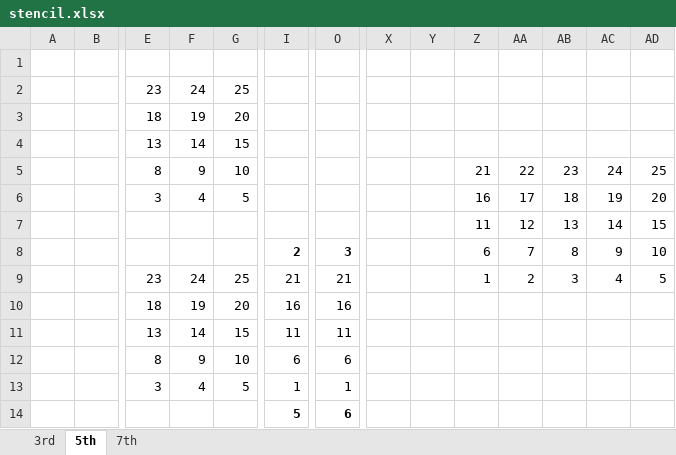
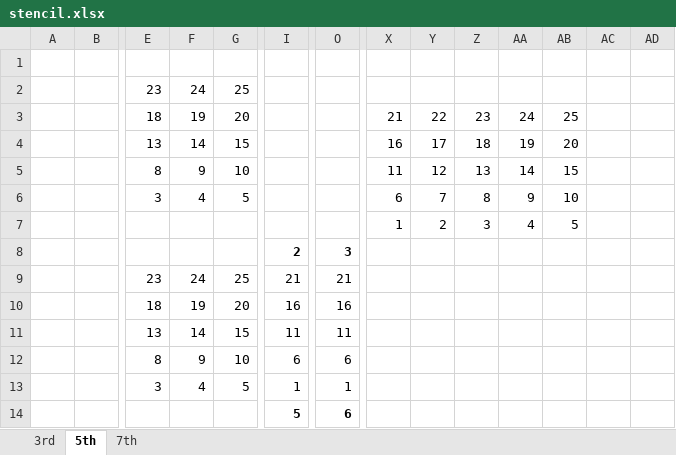
Before and after one commit to DwyaneChou/FVM, an Excel workbook: doc/WENO2D/stencil.xlsx, sheet 5th, drawn as a sheet; only a part is shown, gaps mark what is left out; values as stored, in another font and other column widths than the file's, no borders; removed rows and columns are numbered as before the commit, all else as after; rows hold the shown columns only; the diff names each change by its address in the sheet, - before the commit and + after, or states it on an @@ line.

```diff
--- a/doc/WENO2D/stencil.xlsx (sheet 5th)
+++ b/doc/WENO2D/stencil.xlsx (sheet 5th)
-X3: (empty)
+X3: 21
-Y3: (empty)
+Y3: 22
-Z3: (empty)
+Z3: 23
-AA3: (empty)
+AA3: 24
-AB3: (empty)
+AB3: 25
-X4: (empty)
+X4: 16
-Y4: (empty)
+Y4: 17
-Z4: (empty)
+Z4: 18
-AA4: (empty)
+AA4: 19
-AB4: (empty)
+AB4: 20
-row 5:  |  | 8 | 9 | 10 |  |  |  |  | 21 | 22 | 23 | 24 | 25
-row 6:  |  | 3 | 4 | 5 |  |  |  |  | 16 | 17 | 18 | 19 | 20
-row 7:  |  |  |  |  |  |  |  |  | 11 | 12 | 13 | 14 | 15
-row 8:  |  |  |  |  | 2 | 3 |  |  | 6 | 7 | 8 | 9 | 10
+row 5:  |  | 8 | 9 | 10 |  |  | 11 | 12 | 13 | 14 | 15
+row 6:  |  | 3 | 4 | 5 |  |  | 6 | 7 | 8 | 9 | 10
+row 7:  |  |  |  |  |  |  | 1 | 2 | 3 | 4 | 5
+row 8:  |  |  |  |  | 2 | 3
-Z9: 1
+Z9: (empty)
-AA9: 2
+AA9: (empty)
-AB9: 3
+AB9: (empty)
-AC9: 4
+AC9: (empty)
-AD9: 5
+AD9: (empty)
```
Also changed, not shown: 10 other files.
